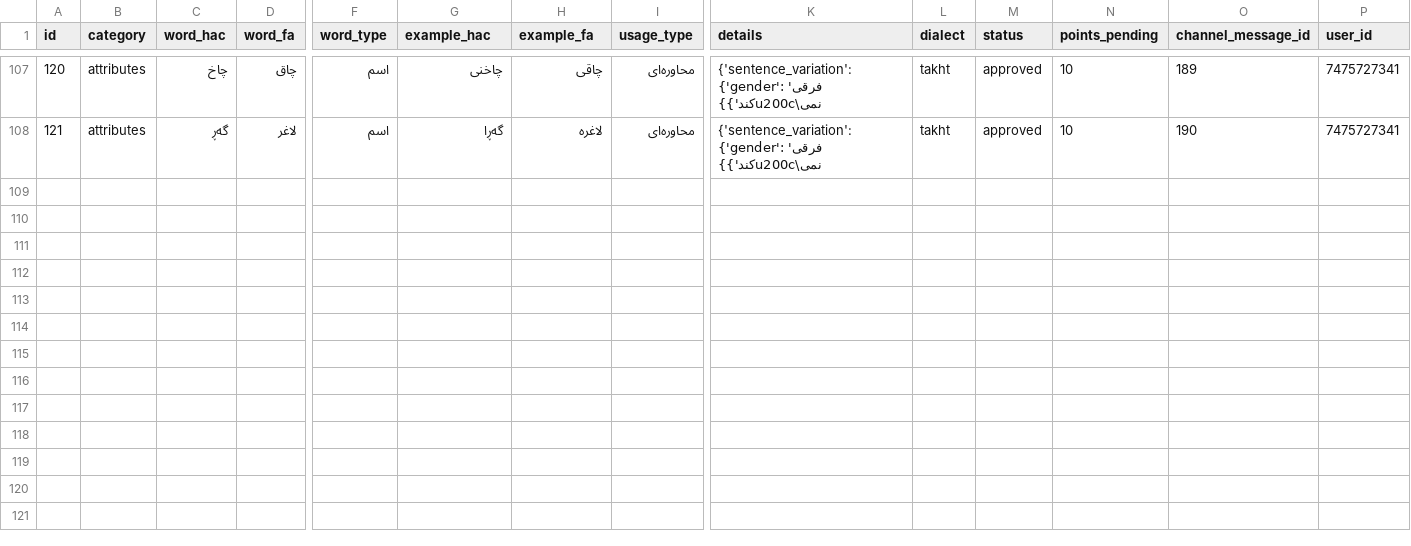
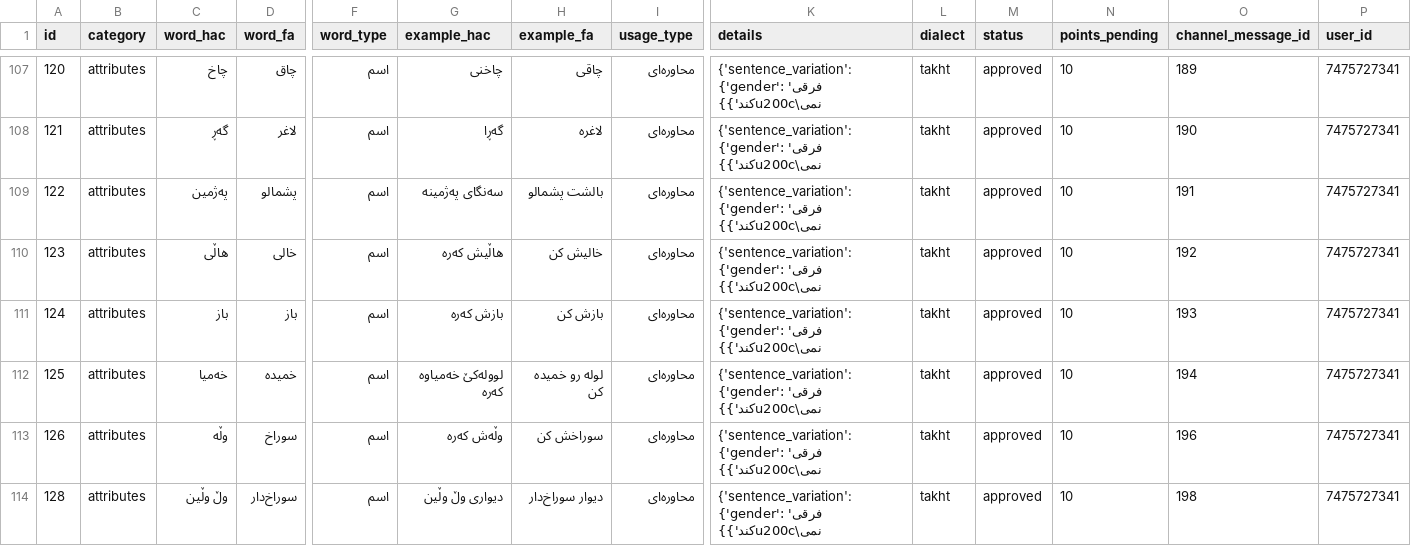
Before and after one commit to yongiiljimae-svg/Hawrami-Dataset, a CSV file: dataset/vocabulary.csv, drawn as a sheet; only a part is shown, gaps mark what is left out; rows hold the shown columns only; the diff names each change by its address in the sheet, - before the commit and + after, or states it on an @@ line.

```diff
--- a/dataset/vocabulary.csv
+++ b/dataset/vocabulary.csv
+row 109: 122 | attributes | پەژمین | پشمالو | اسم | سه‌نگای پەژمینە | بالشت پشمالو | محاوره‌ای | {'sentence_variation': {'gender': 'فرقی نمی\u200cکند'}} | takht | approved | 10 | 191 | 7475727341
+row 110: 123 | attributes | هاڵی | خالی | اسم | هاڵیش کەرە | خالیش کن | محاوره‌ای | {'sentence_variation': {'gender': 'فرقی نمی\u200cکند'}} | takht | approved | 10 | 192 | 7475727341
+row 111: 124 | attributes | باز | باز | اسم | بازش کەرە | بازش کن | محاوره‌ای | {'sentence_variation': {'gender': 'فرقی نمی\u200cکند'}} | takht | approved | 10 | 193 | 7475727341
+row 112: 125 | attributes | خەمیا | خمیدە | اسم | لوولەکێ خەمیاوە کەرە | لولە رو خمیدە کن | محاوره‌ای | {'sentence_variation': {'gender': 'فرقی نمی\u200cکند'}} | takht | approved | 10 | 194 | 7475727341
+row 113: 126 | attributes | وڵە | سوراخ | اسم | وڵەش کەرە | سوراخش کن | محاوره‌ای | {'sentence_variation': {'gender': 'فرقی نمی\u200cکند'}} | takht | approved | 10 | 196 | 7475727341
+row 114: 128 | attributes | وڵ وڵین | سوراخ‌دار | اسم | دیواری وڵ وڵین | دیوار سوراخ‌دار | محاوره‌ای | {'sentence_variation': {'gender': 'فرقی نمی\u200cکند'}} | takht | approved | 10 | 198 | 7475727341
```
